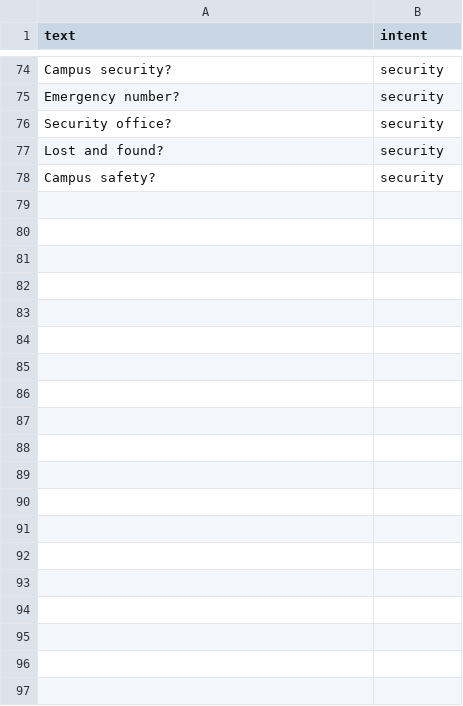
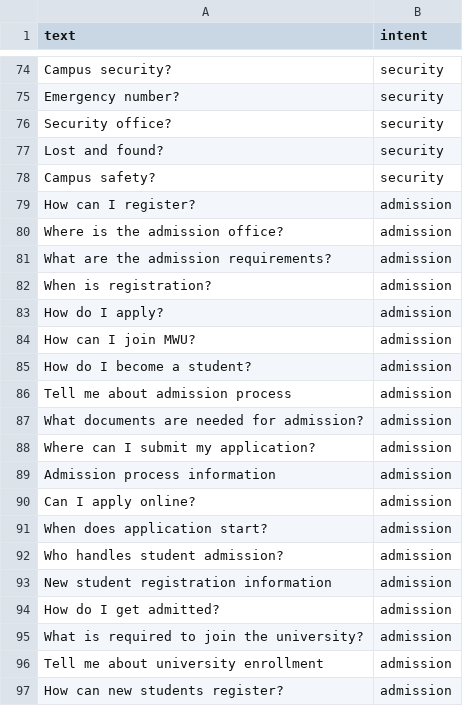
Before and after one commit to MoneJ2026/MWU-AI-Chatbot, a CSV file: data/intents.csv, drawn as a sheet; only a part is shown, gaps mark what is left out; the diff covers the shown part only.

```diff
--- a/data/intents.csv
+++ b/data/intents.csv
@@ -78 +78,20 @@ Lost and found?,security
 Campus safety?,security
+How can I register?,admission
+Where is the admission office?,admission
+What are the admission requirements?,admission
+When is registration?,admission
+How do I apply?,admission
+How can I join MWU?,admission
+How do I become a student?,admission
+Tell me about admission process,admission
+What documents are needed for admission?,admission
+Where can I submit my application?,admission
+Admission process information,admission
+Can I apply online?,admission
+When does application start?,admission
+Who handles student admission?,admission
+New student registration information,admission
+How do I get admitted?,admission
+What is required to join the university?,admission
+Tell me about university enrollment,admission
+How can new students register?,admission
```
Also changed, not shown: 41 added rows elsewhere in this file, 6 other files.
